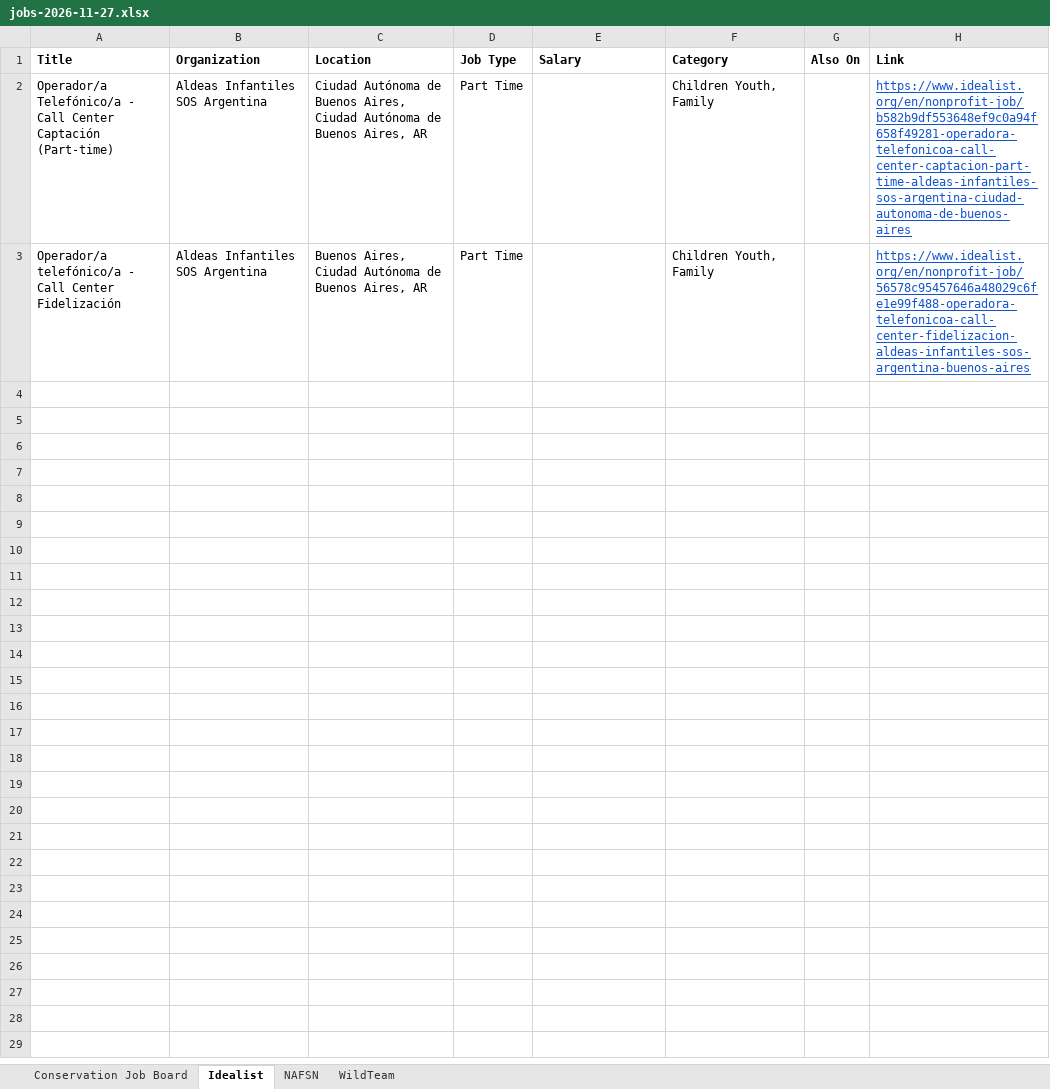
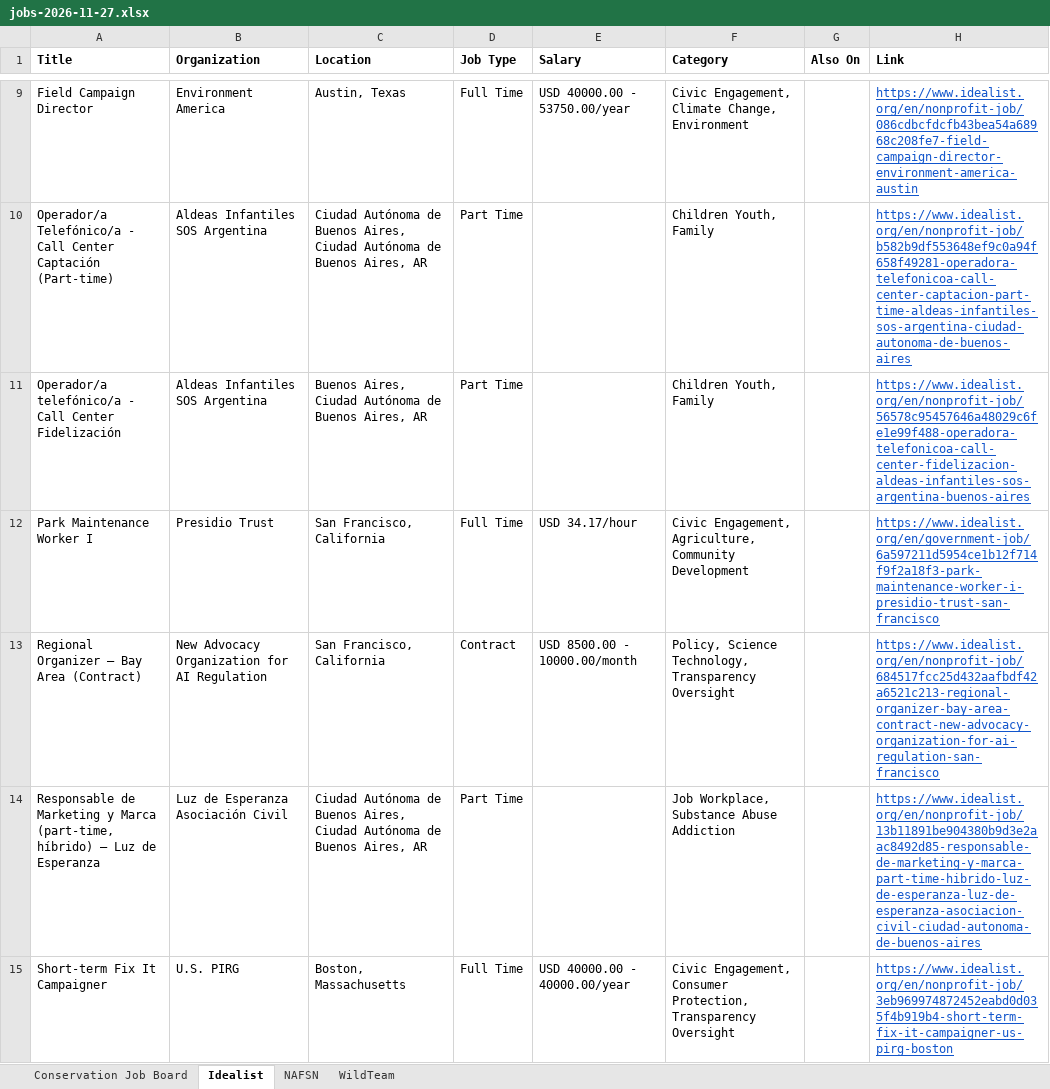
Before and after one commit to dchandarana07/jobs-digest, an Excel workbook: docs/xlsx/jobs-2026-11-27.xlsx, sheet Idealist, drawn as a sheet; only a part is shown, gaps mark what is left out; values as stored, in another font and other column widths than the file's, no borders; the diff covers the shown part only; the diff names each change by its address in the sheet, - before the commit and + after, or states it on an @@ line.

```diff
--- a/docs/xlsx/jobs-2026-11-27.xlsx (sheet Idealist)
+++ b/docs/xlsx/jobs-2026-11-27.xlsx (sheet Idealist)
+row 9: Field Campaign Director | Environment America | Austin, Texas | Full Time | USD 40000.00 - 53750.00/year | Civic Engagement, Climate Change, Environment |  | https://www.idealist.org/en/nonprofit-job/086cdbcfdcfb43bea54a68968c208fe7-field-campaign-director-environment-america-austin
+row 12: Park Maintenance Worker I | Presidio Trust | San Francisco, California | Full Time | USD 34.17/hour | Civic Engagement, Agriculture, Community Development |  | https://www.idealist.org/en/government-job/6a597211d5954ce1b12f714f9f2a18f3-park-maintenance-worker-i-presidio-trust-san-francisco
+row 13: Regional Organizer – Bay Area (Contract) | New Advocacy Organization for AI Regulation | San Francisco, California | Contract | USD 8500.00 - 10000.00/month | Policy, Science Technology, Transparency Oversight |  | https://www.idealist.org/en/nonprofit-job/684517fcc25d432aafbdf42a6521c213-regional-organizer-bay-area-contract-new-advocacy-organization-for-ai-regulation-san-francisco
+row 14: Responsable de Marketing y Marca (part-time, híbrido) – Luz de Esperanza | Luz de Esperanza Asociación Civil | Ciudad Autónoma de Buenos Aires, Ciudad Autónoma de Buenos Aires, AR | Part Time |  | Job Workplace, Substance Abuse Addiction |  | https://www.idealist.org/en/nonprofit-job/13b11891be904380b9d3e2aac8492d85-responsable-de-marketing-y-marca-part-time-hibrido-luz-de-esperanza-luz-de-esperanza-asociacion-civil-ciudad-autonoma-de-buenos-aires
+row 15: Short-term Fix It Campaigner | U.S. PIRG | Boston, Massachusetts | Full Time | USD 40000.00 - 40000.00/year | Civic Engagement, Consumer Protection, Transparency Oversight |  | https://www.idealist.org/en/nonprofit-job/3eb969974872452eabd0d035f4b919b4-short-term-fix-it-campaigner-us-pirg-boston
```
Also changed, not shown: 7 added rows elsewhere in this sheet, sheet Conservation Job Board, docs/xlsx/jobs-2026-11-26.xlsx, 4 other files.
